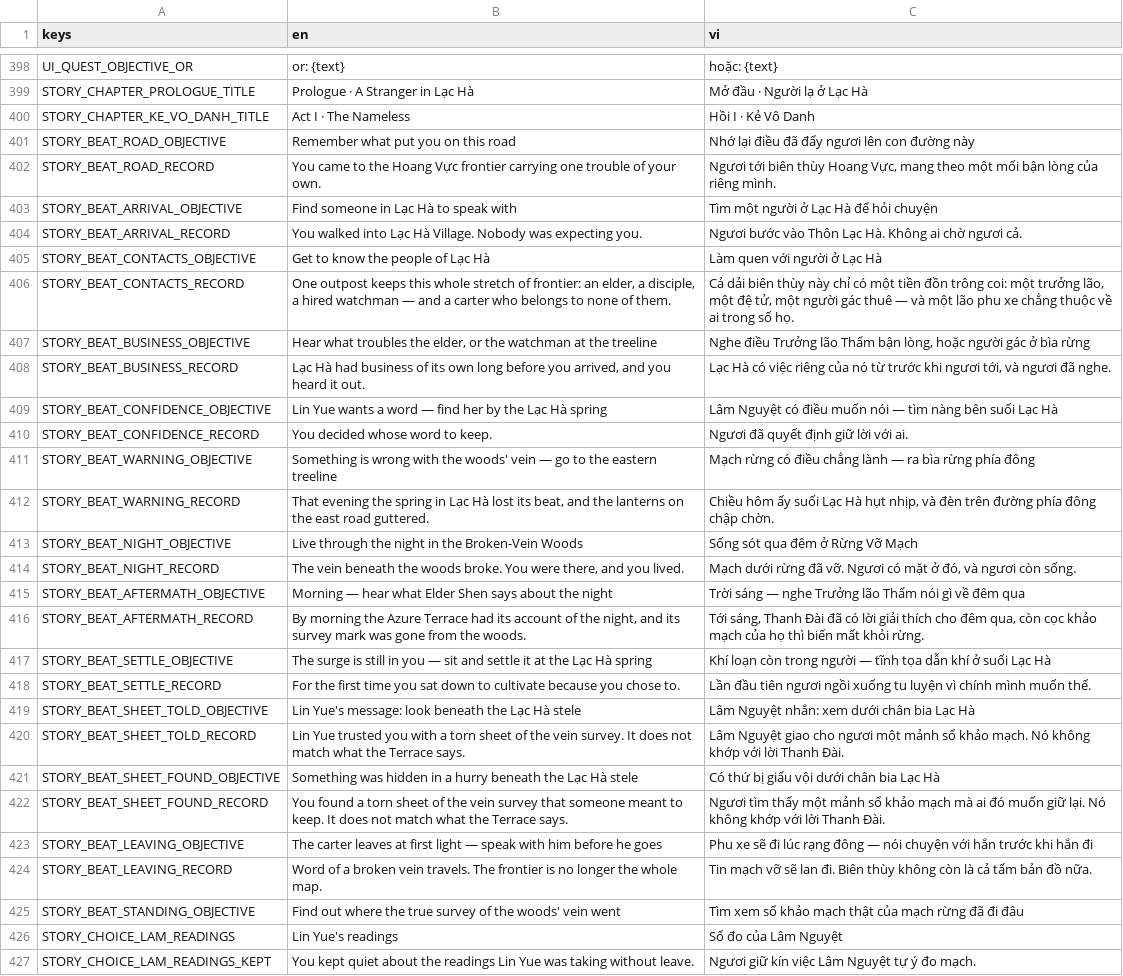
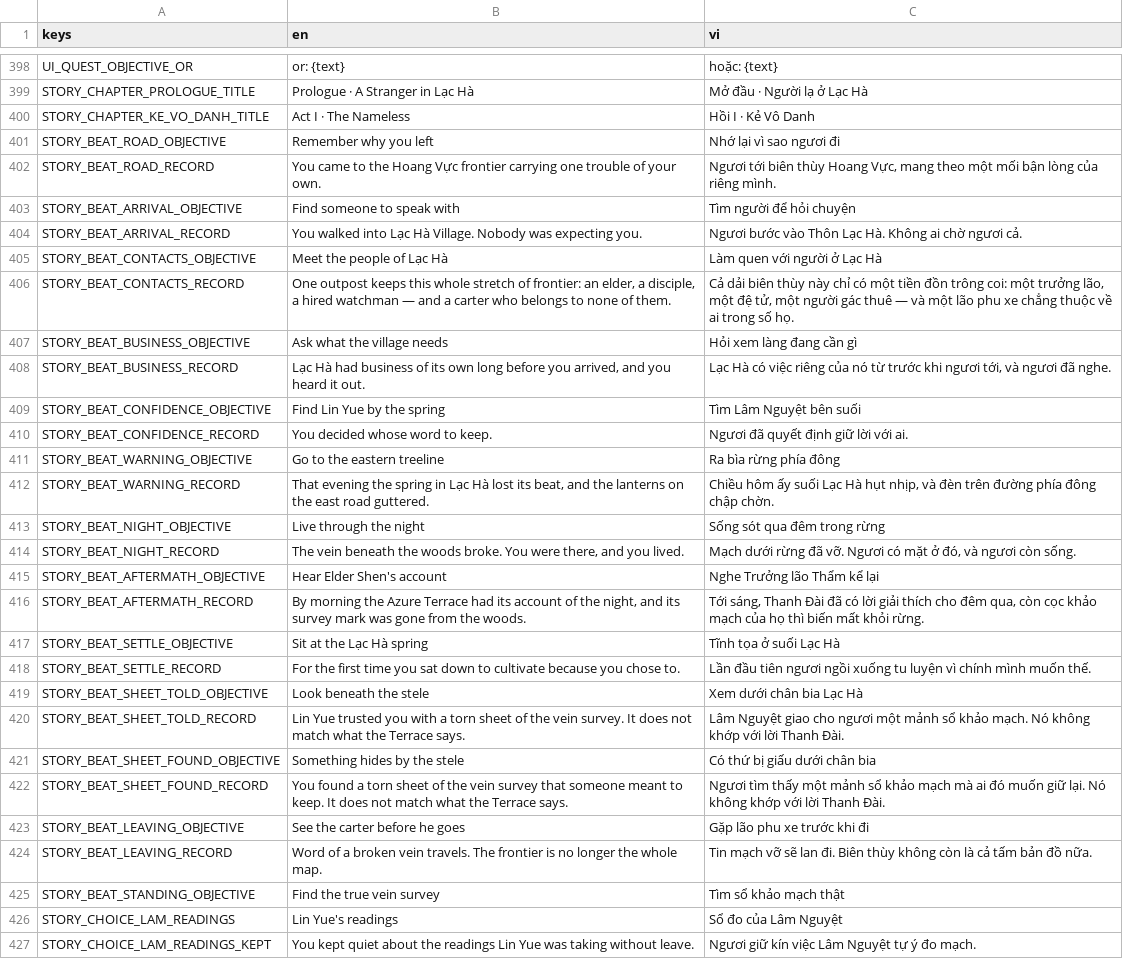
Before and after one commit to MinhNQ03/Game_2D_Tu_Tien, a CSV file: locale/aetheria.csv, drawn as a sheet; only a part is shown, gaps mark what is left out; the diff covers the shown part only.

```diff
--- a/locale/aetheria.csv
+++ b/locale/aetheria.csv
@@ -400,27 +400,27 @@ STORY_CHAPTER_PROLOGUE_TITLE,Prologue · A Stranger in Lạc Hà,Mở đầu ·
 STORY_CHAPTER_KE_VO_DANH_TITLE,Act I · The Nameless,Hồi I · Kẻ Vô Danh
-STORY_BEAT_ROAD_OBJECTIVE,Remember what put you on this road,Nhớ lại điều đã đẩy ngươi lên con đường này
+STORY_BEAT_ROAD_OBJECTIVE,Remember why you left,Nhớ lại vì sao ngươi đi
 STORY_BEAT_ROAD_RECORD,You came to the Hoang Vực frontier carrying one trouble of your own.,"Ngươi tới biên thùy Hoang Vực, mang theo một mối bận lòng của riêng mình."
-STORY_BEAT_ARRIVAL_OBJECTIVE,Find someone in Lạc Hà to speak with,Tìm một người ở Lạc Hà để hỏi chuyện
+STORY_BEAT_ARRIVAL_OBJECTIVE,Find someone to speak with,Tìm người để hỏi chuyện
 STORY_BEAT_ARRIVAL_RECORD,You walked into Lạc Hà Village. Nobody was expecting you.,Ngươi bước vào Thôn Lạc Hà. Không ai chờ ngươi cả.
-STORY_BEAT_CONTACTS_OBJECTIVE,Get to know the people of Lạc Hà,Làm quen với người ở Lạc Hà
+STORY_BEAT_CONTACTS_OBJECTIVE,Meet the people of Lạc Hà,Làm quen với người ở Lạc Hà
 STORY_BEAT_CONTACTS_RECORD,"One outpost keeps this whole stretch of frontier: an elder, a disciple, a hired watchman — and a carter who belongs to none of them.","Cả dải biên thùy này chỉ có một tiền đồn trông coi: một trưởng lão, một đệ tử, một người gác thuê — và một lão phu xe chẳng thuộc về ai trong số họ."
-STORY_BEAT_BUSINESS_OBJECTIVE,"Hear what troubles the elder, or the watchman at the treeline","Nghe điều Trưởng lão Thẩm bận lòng, hoặc người gác ở bìa rừng"
+STORY_BEAT_BUSINESS_OBJECTIVE,Ask what the village needs,Hỏi xem làng đang cần gì
 STORY_BEAT_BUSINESS_RECORD,"Lạc Hà had business of its own long before you arrived, and you heard it out.","Lạc Hà có việc riêng của nó từ trước khi ngươi tới, và ngươi đã nghe."
-STORY_BEAT_CONFIDENCE_OBJECTIVE,Lin Yue wants a word — find her by the Lạc Hà spring,Lâm Nguyệt có điều muốn nói — tìm nàng bên suối Lạc Hà
+STORY_BEAT_CONFIDENCE_OBJECTIVE,Find Lin Yue by the spring,Tìm Lâm Nguyệt bên suối
 STORY_BEAT_CONFIDENCE_RECORD,You decided whose word to keep.,Ngươi đã quyết định giữ lời với ai.
-STORY_BEAT_WARNING_OBJECTIVE,Something is wrong with the woods' vein — go to the eastern treeline,Mạch rừng có điều chẳng lành — ra bìa rừng phía đông
+STORY_BEAT_WARNING_OBJECTIVE,Go to the eastern treeline,Ra bìa rừng phía đông
 STORY_BEAT_WARNING_RECORD,"That evening the spring in Lạc Hà lost its beat, and the lanterns on the east road guttered.","Chiều hôm ấy suối Lạc Hà hụt nhịp, và đèn trên đường phía đông chập chờn."
-STORY_BEAT_NIGHT_OBJECTIVE,Live through the night in the Broken-Vein Woods,Sống sót qua đêm ở Rừng Vỡ Mạch
+STORY_BEAT_NIGHT_OBJECTIVE,Live through the night,Sống sót qua đêm trong rừng
 STORY_BEAT_NIGHT_RECORD,"The vein beneath the woods broke. You were there, and you lived.","Mạch dưới rừng đã vỡ. Ngươi có mặt ở đó, và ngươi còn sống."
-STORY_BEAT_AFTERMATH_OBJECTIVE,Morning — hear what Elder Shen says about the night,Trời sáng — nghe Trưởng lão Thẩm nói gì về đêm qua
+STORY_BEAT_AFTERMATH_OBJECTIVE,Hear Elder Shen's account,Nghe Trưởng lão Thẩm kể lại
 STORY_BEAT_AFTERMATH_RECORD,"By morning the Azure Terrace had its account of the night, and its survey mark was gone from the woods.","Tới sáng, Thanh Đài đã có lời giải thích cho đêm qua, còn cọc khảo mạch của họ thì biến mất khỏi rừng."
-STORY_BEAT_SETTLE_OBJECTIVE,The surge is still in you — sit and settle it at the Lạc Hà spring,Khí loạn còn trong người — tĩnh tọa dẫn khí ở suối Lạc Hà
+STORY_BEAT_SETTLE_OBJECTIVE,Sit at the Lạc Hà spring,Tĩnh tọa ở suối Lạc Hà
 STORY_BEAT_SETTLE_RECORD,For the first time you sat down to cultivate because you chose to.,Lần đầu tiên ngươi ngồi xuống tu luyện vì chính mình muốn thế.
-STORY_BEAT_SHEET_TOLD_OBJECTIVE,Lin Yue's message: look beneath the Lạc Hà stele,Lâm Nguyệt nhắn: xem dưới chân bia Lạc Hà
+STORY_BEAT_SHEET_TOLD_OBJECTIVE,Look beneath the stele,Xem dưới chân bia Lạc Hà
 STORY_BEAT_SHEET_TOLD_RECORD,Lin Yue trusted you with a torn sheet of the vein survey. It does not match what the Terrace says.,Lâm Nguyệt giao cho ngươi một mảnh sổ khảo mạch. Nó không khớp với lời Thanh Đài.
-STORY_BEAT_SHEET_FOUND_OBJECTIVE,Something was hidden in a hurry beneath the Lạc Hà stele,Có thứ bị giấu vội dưới chân bia Lạc Hà
+STORY_BEAT_SHEET_FOUND_OBJECTIVE,Something hides by the stele,Có thứ bị giấu dưới chân bia
 STORY_BEAT_SHEET_FOUND_RECORD,You found a torn sheet of the vein survey that someone meant to keep. It does not match what the Terrace says.,Ngươi tìm thấy một mảnh sổ khảo mạch mà ai đó muốn giữ lại. Nó không khớp với lời Thanh Đài.
-STORY_BEAT_LEAVING_OBJECTIVE,The carter leaves at first light — speak with him before he goes,Phu xe sẽ đi lúc rạng đông — nói chuyện với hắn trước khi hắn đi
+STORY_BEAT_LEAVING_OBJECTIVE,See the carter before he goes,Gặp lão phu xe trước khi đi
 STORY_BEAT_LEAVING_RECORD,Word of a broken vein travels. The frontier is no longer the whole map.,Tin mạch vỡ sẽ lan đi. Biên thùy không còn là cả tấm bản đồ nữa.
-STORY_BEAT_STANDING_OBJECTIVE,Find out where the true survey of the woods' vein went,Tìm xem sổ khảo mạch thật của mạch rừng đã đi đâu
+STORY_BEAT_STANDING_OBJECTIVE,Find the true vein survey,Tìm sổ khảo mạch thật
 STORY_CHOICE_LAM_READINGS,Lin Yue's readings,Sổ đo của Lâm Nguyệt
```
Also changed, not shown: 25 added rows elsewhere in this file, 30 other files.
